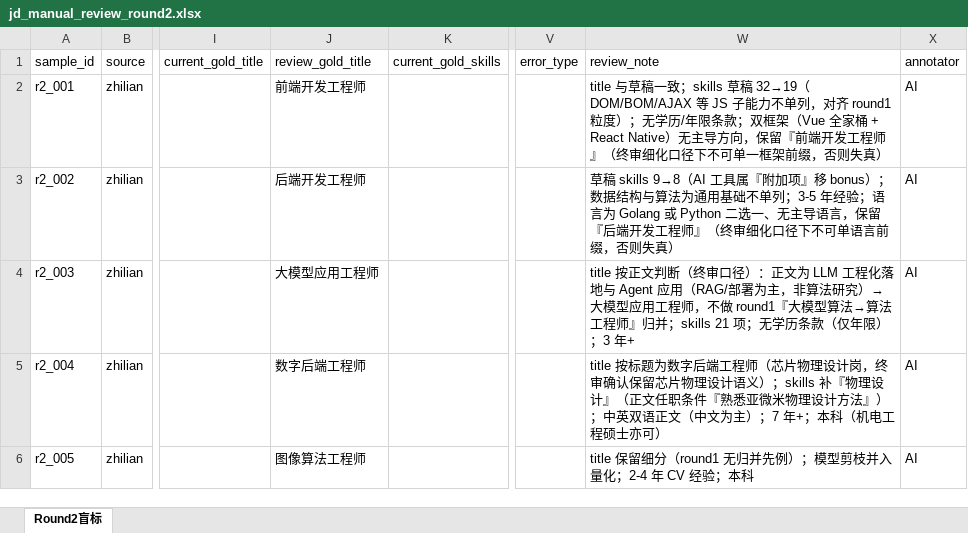
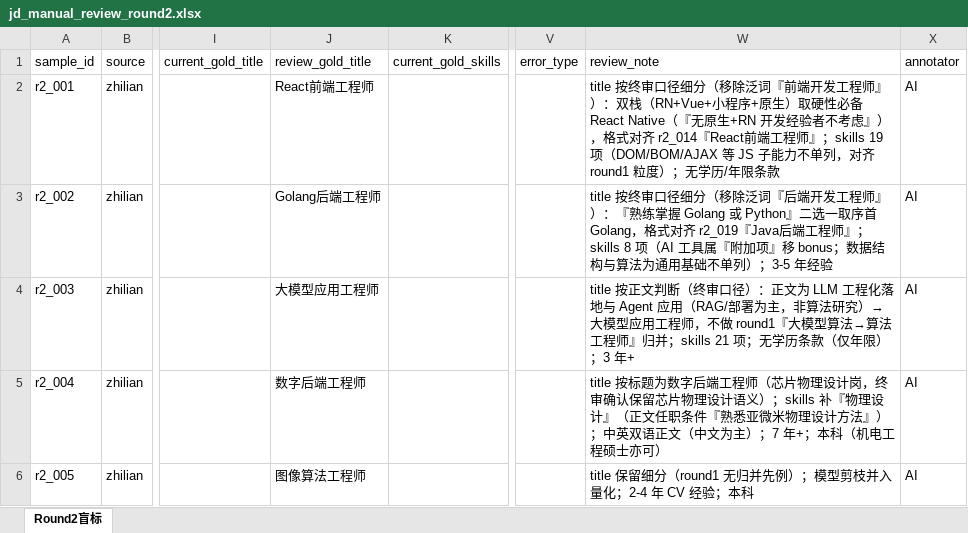
Before and after one commit to Sanksu/zhigang-compass, an Excel workbook: backend/data/golden_set/review/jd_manual_review_round2.xlsx, sheet Round2盲标, drawn as a sheet; only a part is shown, gaps mark what is left out; values as stored, in another font and other column widths than the file's, no borders; the diff names each change by its address in the sheet, - before the commit and + after, or states it on an @@ line.

Commit message:
feat(test): 盲审 round2 泛词 title 全部移除（React前端/Golang后端）
终审指令：移除『前端工程师/后端工程师』泛词，保留更细划分——
r2_001 前端开发工程师→React前端工程师（双栈取硬性必备 RN）；
r2_002 后端开发工程师→Golang后端工程师（二选一取序首）。
全量校验无泛词 title。重跑评测（归档 1903）：skills F1
0.7487→0.7640；title 失配 11/20，新增强信号——抽取器将
React/Vue 前缀统一泛化为『前端开发工程师』（r2_001/r2_014/r2_015），
入清单供 prompt 迭代

```diff
--- a/backend/data/golden_set/review/jd_manual_review_round2.xlsx (sheet Round2盲标)
+++ b/backend/data/golden_set/review/jd_manual_review_round2.xlsx (sheet Round2盲标)
-J2 (review_gold_title): 前端开发工程师
+J2 (review_gold_title): React前端工程师
-W2 (review_note): title 与草稿一致；skills 草稿 32→19（DOM/BOM/AJAX 等 JS 子能力不单列，对齐 round1 粒度）；无学历/年限条款；双框架（Vue 全家桶 + React Native）无主导方向，保留『前端开发工程师』（终审细化口径下不可单一框架前缀，否则失真）
+W2 (review_note): title 按终审口径细分（移除泛词『前端开发工程师』）：双栈（RN+Vue+小程序+原生）取硬性必备 React Native（『无原生+RN 开发经验者不考虑』），格式对齐 r2_014『React前端工程师』；skills 19 项（DOM/BOM/AJAX 等 JS 子能力不单列，对齐 round1 粒度）；无学历/年限条款
-J3 (review_gold_title): 后端开发工程师
+J3 (review_gold_title): Golang后端工程师
-W3 (review_note): 草稿 skills 9→8（AI 工具属『附加项』移 bonus）；数据结构与算法为通用基础不单列；3-5 年经验；语言为 Golang 或 Python 二选一、无主导语言，保留『后端开发工程师』（终审细化口径下不可单语言前缀，否则失真）
+W3 (review_note): title 按终审口径细分（移除泛词『后端开发工程师』）：『熟练掌握 Golang 或 Python』二选一取序首 Golang，格式对齐 r2_019『Java后端工程师』；skills 8 项（AI 工具属『附加项』移 bonus；数据结构与算法为通用基础不单列）；3-5 年经验
```
Also changed, not shown: 5 other files.
